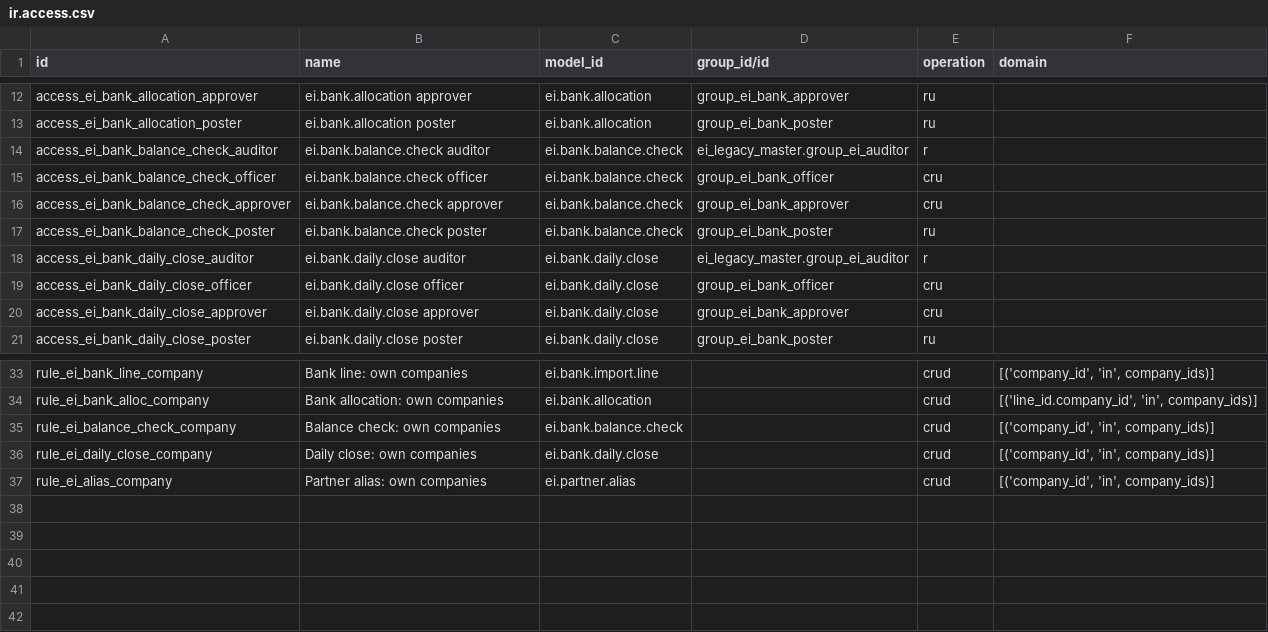
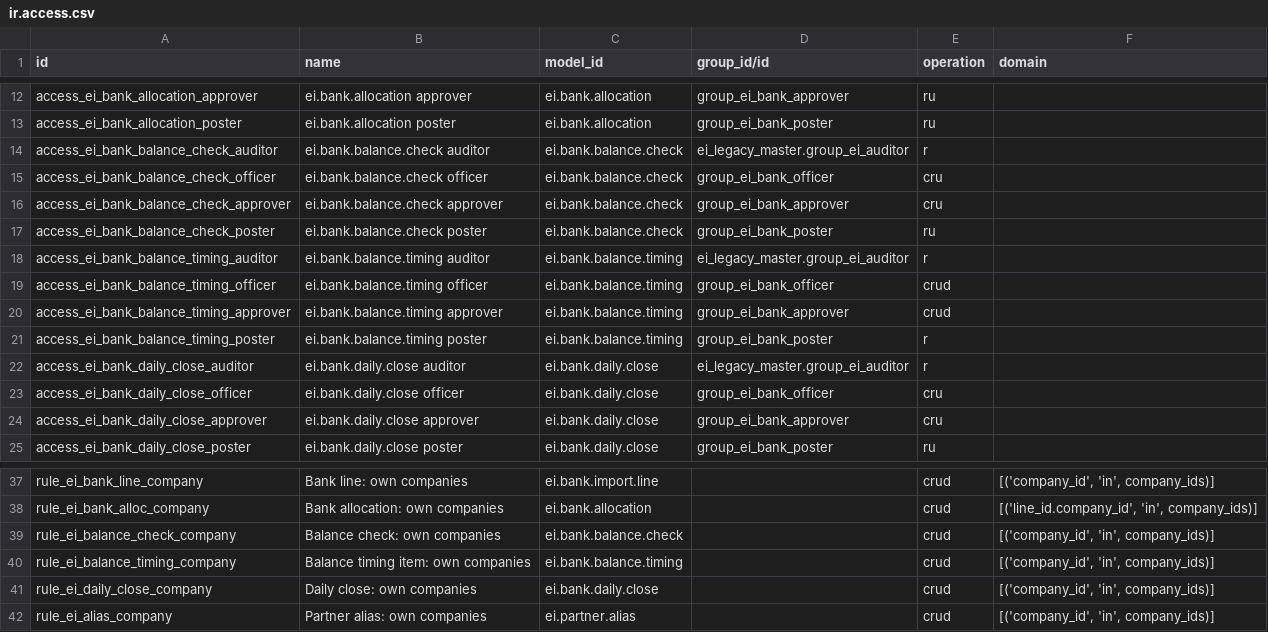
Before and after one commit to omarrangila-prog/export-international-odoo, a CSV file: addons/ei_bank_operations/security/ir.access.csv, drawn as a sheet; only a part is shown, gaps mark what is left out; the diff names each change by its address in the sheet, - before the commit and + after, or states it on an @@ line.

```diff
--- a/addons/ei_bank_operations/security/ir.access.csv
+++ b/addons/ei_bank_operations/security/ir.access.csv
+row 18: access_ei_bank_balance_timing_auditor | ei.bank.balance.timing auditor | ei.bank.balance.timing | ei_legacy_master.group_ei_auditor | r
+row 19: access_ei_bank_balance_timing_officer | ei.bank.balance.timing officer | ei.bank.balance.timing | group_ei_bank_officer | crud
+row 20: access_ei_bank_balance_timing_approver | ei.bank.balance.timing approver | ei.bank.balance.timing | group_ei_bank_approver | crud
+row 21: access_ei_bank_balance_timing_poster | ei.bank.balance.timing poster | ei.bank.balance.timing | group_ei_bank_poster | r
+row 40: rule_ei_balance_timing_company | Balance timing item: own companies | ei.bank.balance.timing |  | crud | [('company_id', 'in', company_ids)]
```
Also changed, not shown: 29 other files.
